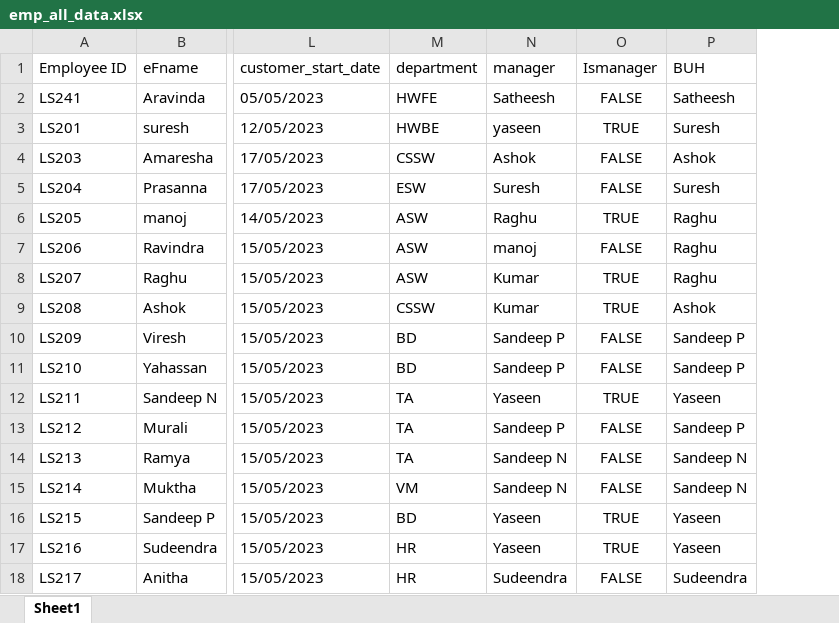
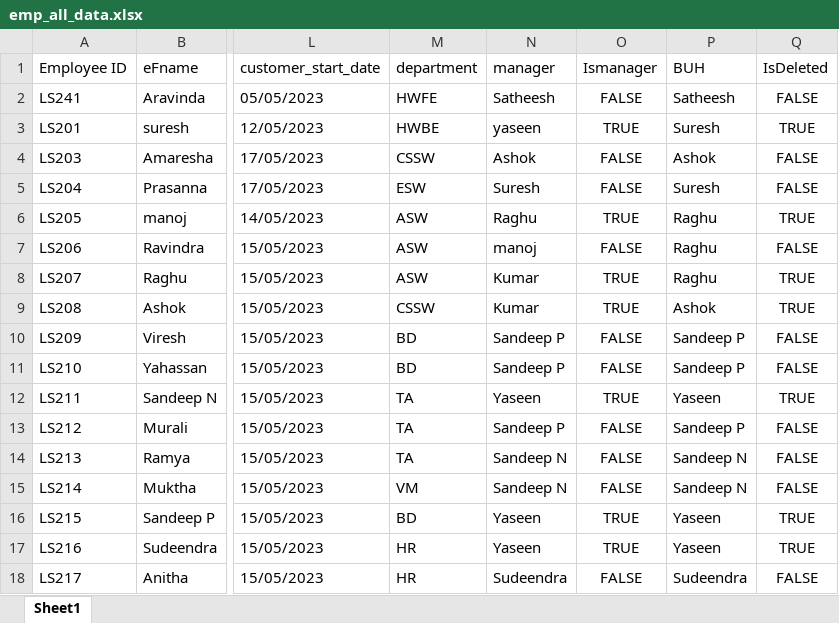
Before and after one commit to Shashwat2802/CRM, an Excel workbook: sample_csv/emp_all_data.xlsx, sheet Sheet1, drawn as a sheet; only a part is shown, gaps mark what is left out; values as stored, in another font and other column widths than the file's, no borders; charts and pictures not drawn; the diff names each change by its address in the sheet, - before the commit and + after, or states it on an @@ line.

```diff
--- a/sample_csv/emp_all_data.xlsx (sheet Sheet1)
+++ b/sample_csv/emp_all_data.xlsx (sheet Sheet1)
+column Q (IsDeleted), rows 2-18: FALSE | TRUE | FALSE | FALSE | TRUE | FALSE | TRUE | TRUE | FALSE | FALSE | TRUE | FALSE | FALSE | FALSE | TRUE | TRUE | FALSE
```
Also changed, not shown: formulas that keep their value, charts or pictures, 9 other files.
